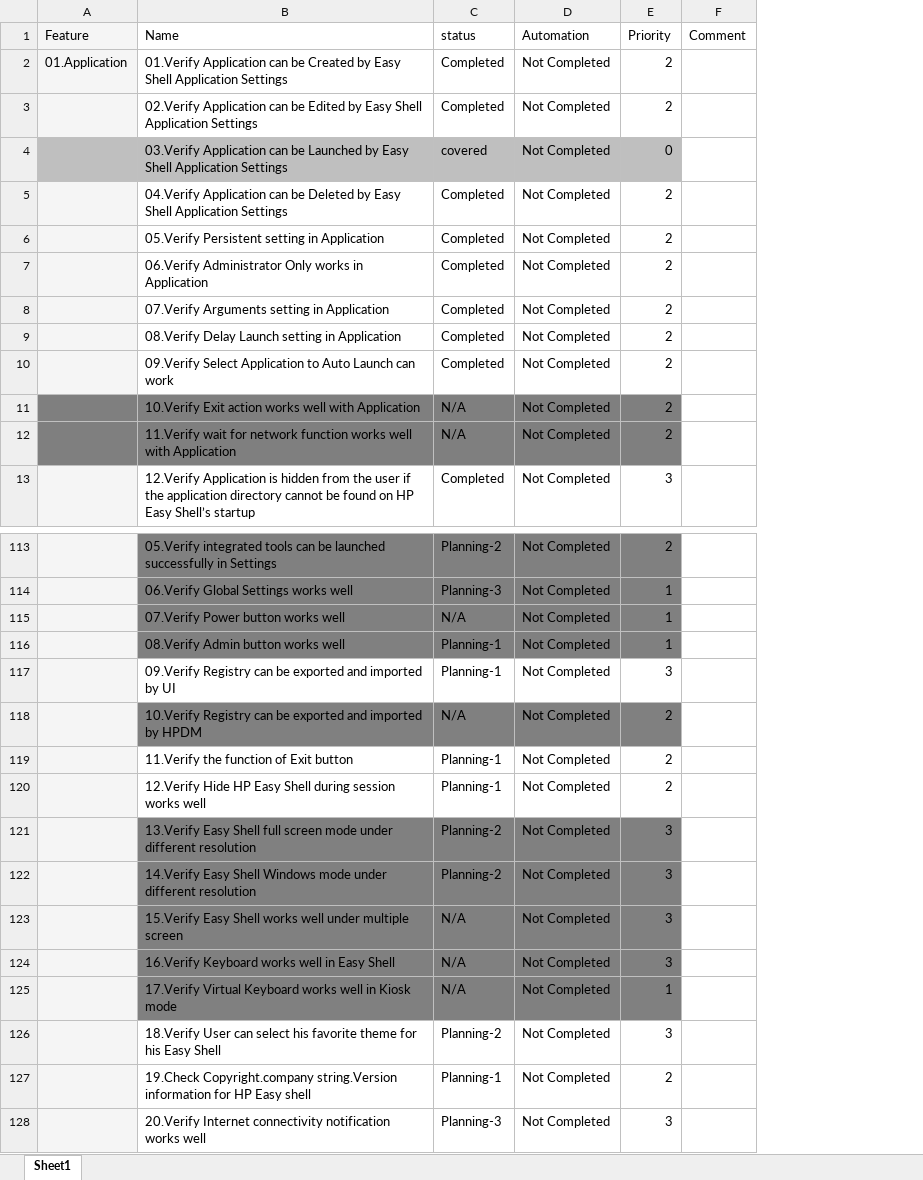
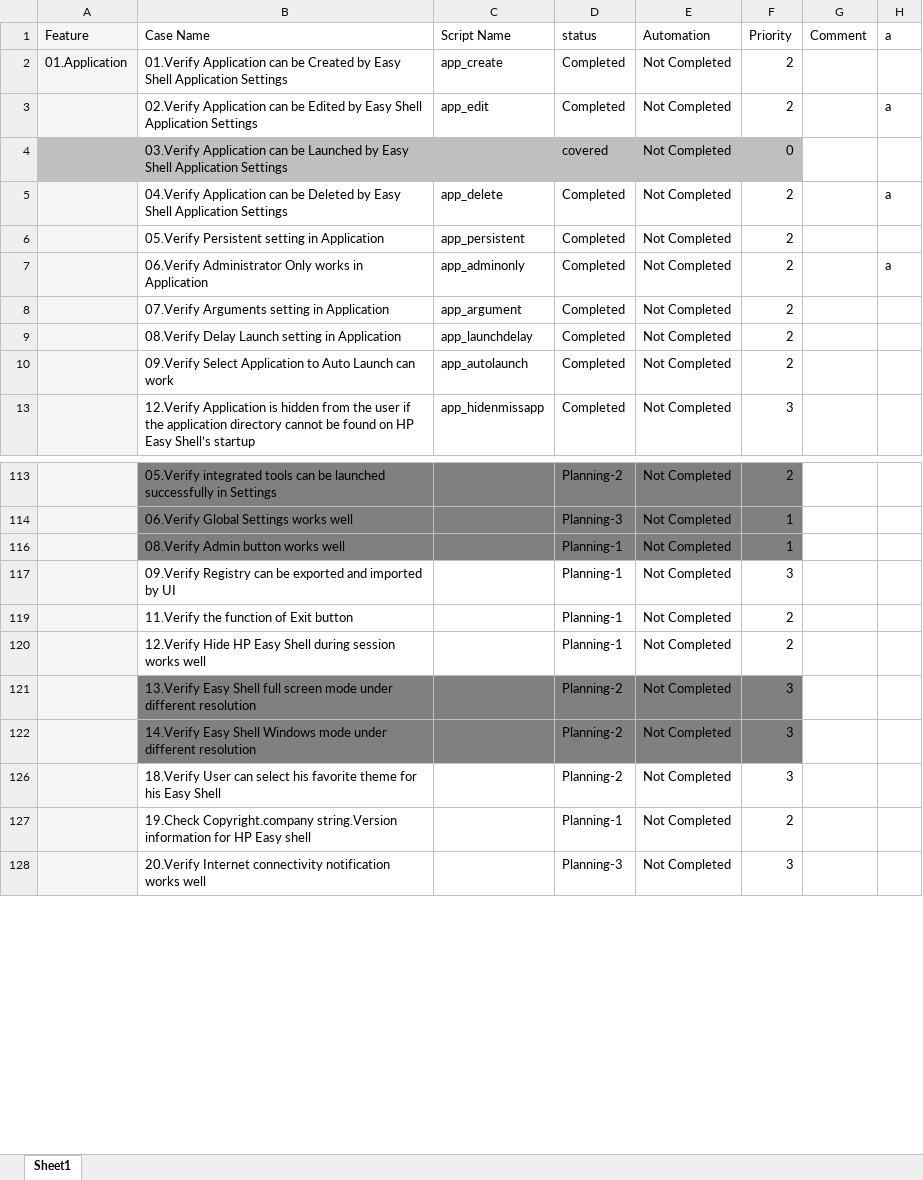
Before and after one commit to nettlay/HPEasyShell, an Excel workbook: autolist.xlsx, sheet Sheet1, drawn as a sheet; only a part is shown, gaps mark what is left out; values as stored, in another font and other column widths than the file's, no borders; conditional formats not drawn; removed rows and columns are numbered as before the commit, all else as after; the diff covers the shown part only; the diff names each change by its address in the sheet, - before the commit and + after, or states it on an @@ line.

```diff
--- a/autolist.xlsx (sheet Sheet1)
+++ b/autolist.xlsx (sheet Sheet1)
+column C (Script Name), rows 2-13: app_create | app_edit |  | app_delete | app_persistent | app_adminonly | app_argument | app_launchdelay | app_autolaunch | app_hidenmissapp
+column H (a), rows 3-7: a |  | a |  | a
-B1: Name
+B1: Case Name
@@ row 11 hidden:  | 10.Verify Exit action works well with Application | N/A | Not Completed | 2 @@
@@ row 12 hidden:  | 11.Verify wait for network function works well with Application | N/A | Not Completed | 2 @@
@@ row 115 hidden:  | 07.Verify Power button works well | N/A | Not Completed | 1 @@
@@ row 118 hidden:  | 10.Verify Registry can be exported and imported by HPDM | N/A | Not Completed | 2 @@
@@ row 123 hidden:  | 15.Verify Easy Shell works well under multiple screen | N/A | Not Completed | 3 @@
@@ row 124 hidden:  | 16.Verify Keyboard works well in Easy Shell | N/A | Not Completed | 3 @@
@@ row 125 hidden:  | 17.Verify Virtual Keyboard works well in Kiosk mode | N/A | Not Completed | 1 @@
```
Also changed, not shown: 22 hidden or unhidden rows, 29 edited cells and cell formats elsewhere in this sheet, 13 other files.
